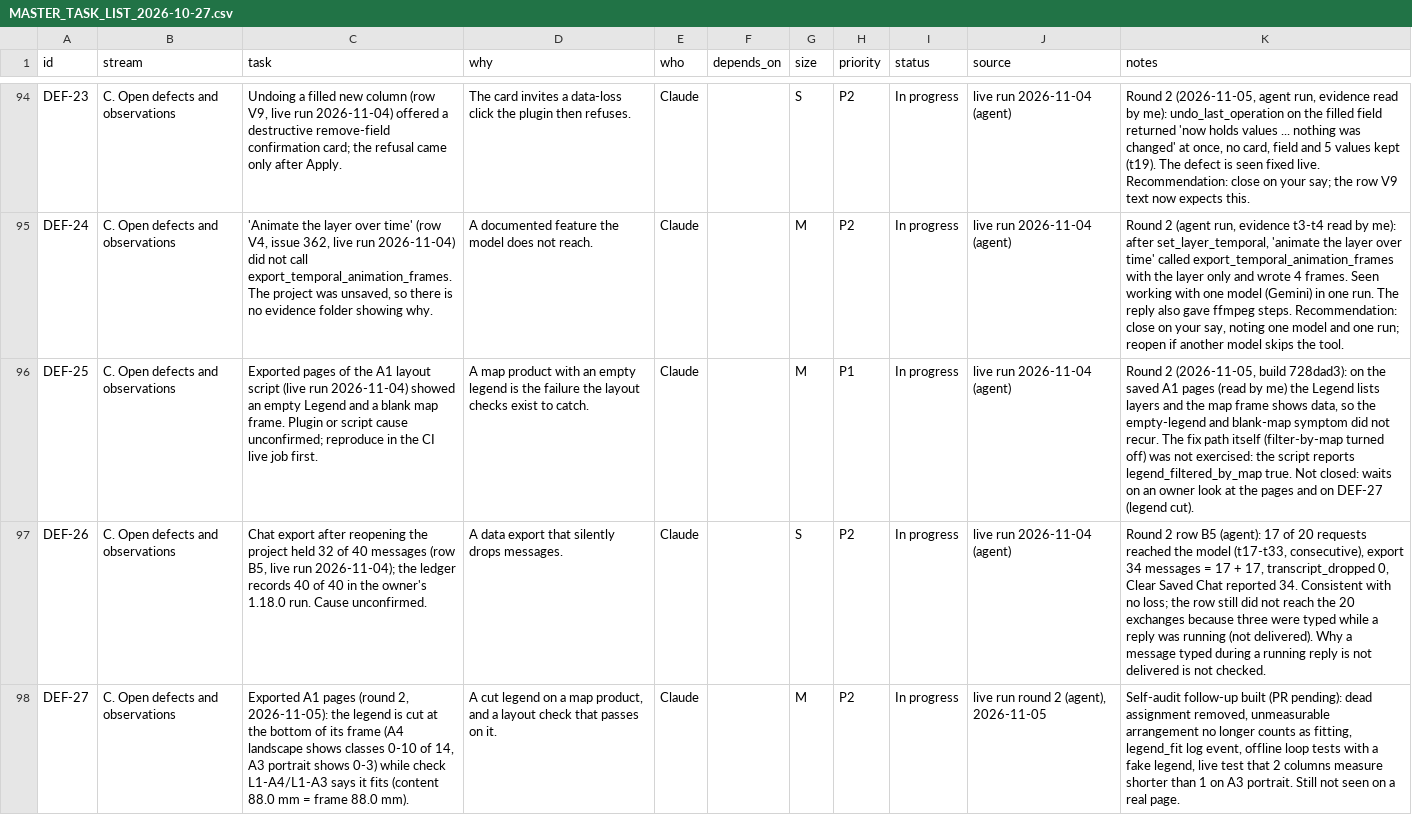
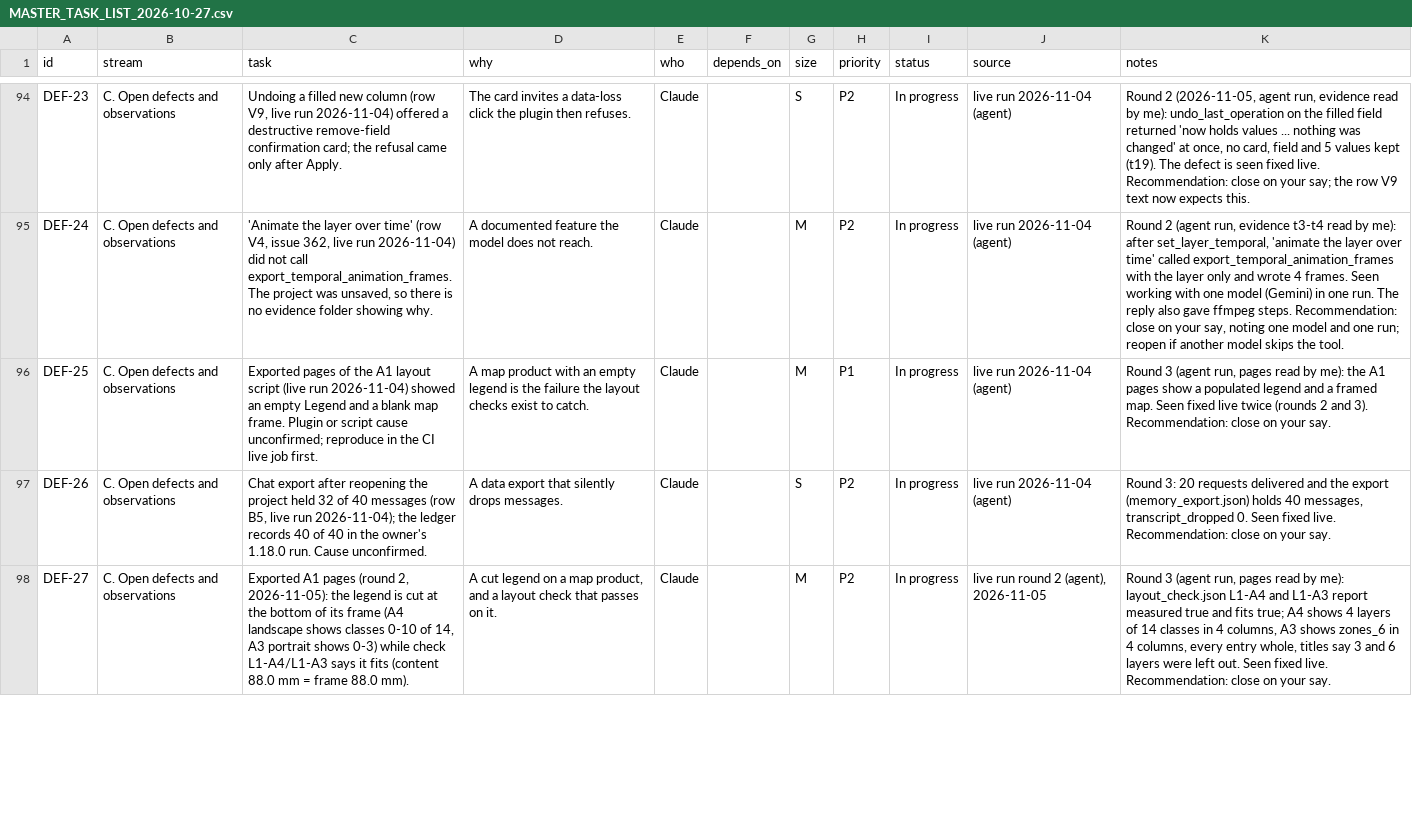
Before and after one commit to http-solution/cartogen-ai-qgis-plugin, a CSV file: docs/MASTER_TASK_LIST_2026-10-27.csv, drawn as a sheet; only a part is shown, gaps mark what is left out; the diff covers the shown part only; the diff names each change by its address in the sheet, - before the commit and + after, or states it on an @@ line.

```diff
--- a/docs/MASTER_TASK_LIST_2026-10-27.csv
+++ b/docs/MASTER_TASK_LIST_2026-10-27.csv
-K96 (notes): Round 2 (2026-11-05, build 728dad3): on the saved A1 pages (read by me) the Legend lists layers and the map frame shows data, so the empty-legend and blank-map symptom did not recur. The fix path itself (filter-by-map turned off) was not exercised: the script reports legend_filtered_by_map true. Not closed: waits on an owner look at the pages and on DEF-27 (legend cut).
+K96 (notes): Round 3 (agent run, pages read by me): the A1 pages show a populated legend and a framed map. Seen fixed live twice (rounds 2 and 3). Recommendation: close on your say.
-K97 (notes): Round 2 row B5 (agent): 17 of 20 requests reached the model (t17-t33, consecutive), export 34 messages = 17 + 17, transcript_dropped 0, Clear Saved Chat reported 34. Consistent with no loss; the row still did not reach the 20 exchanges because three were typed while a reply was running (not delivered). Why a message typed during a running reply is not delivered is not checked.
+K97 (notes): Round 3: 20 requests delivered and the export (memory_export.json) holds 40 messages, transcript_dropped 0. Seen fixed live. Recommendation: close on your say.
-K98 (notes): Self-audit follow-up built (PR pending): dead assignment removed, unmeasurable arrangement no longer counts as fitting, legend_fit log event, offline loop tests with a fake legend, live test that 2 columns measure shorter than 1 on A3 portrait. Still not seen on a real page.
+K98 (notes): Round 3 (agent run, pages read by me): layout_check.json L1-A4 and L1-A3 report measured true and fits true; A4 shows 4 layers of 14 classes in 4 columns, A3 shows zones_6 in 4 columns, every entry whole, titles say 3 and 6 layers were left out. Seen fixed live. Recommendation: close on your say.
```
Also changed, not shown: 1 added row and 4 edited cells elsewhere in this file, 5 other files.
